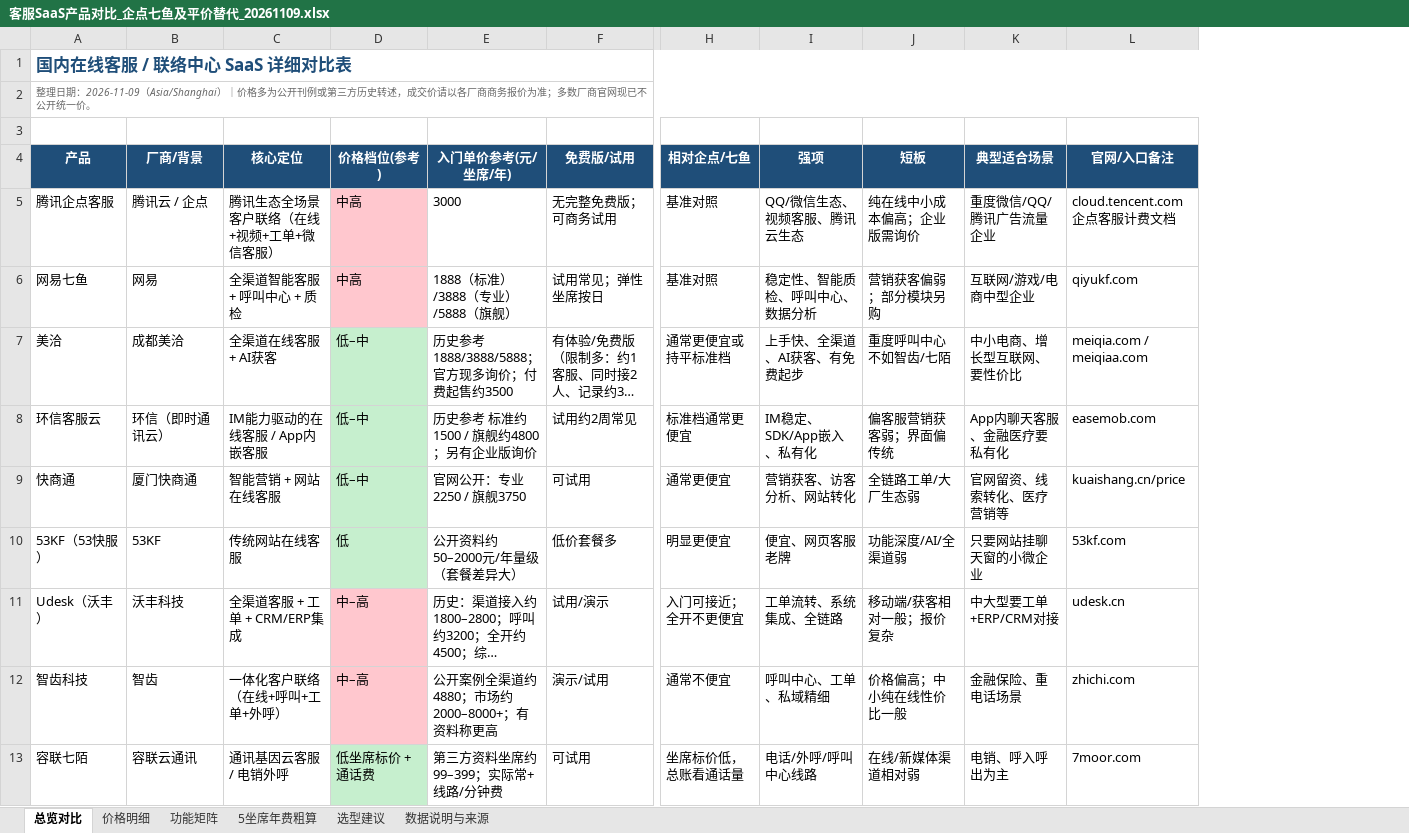
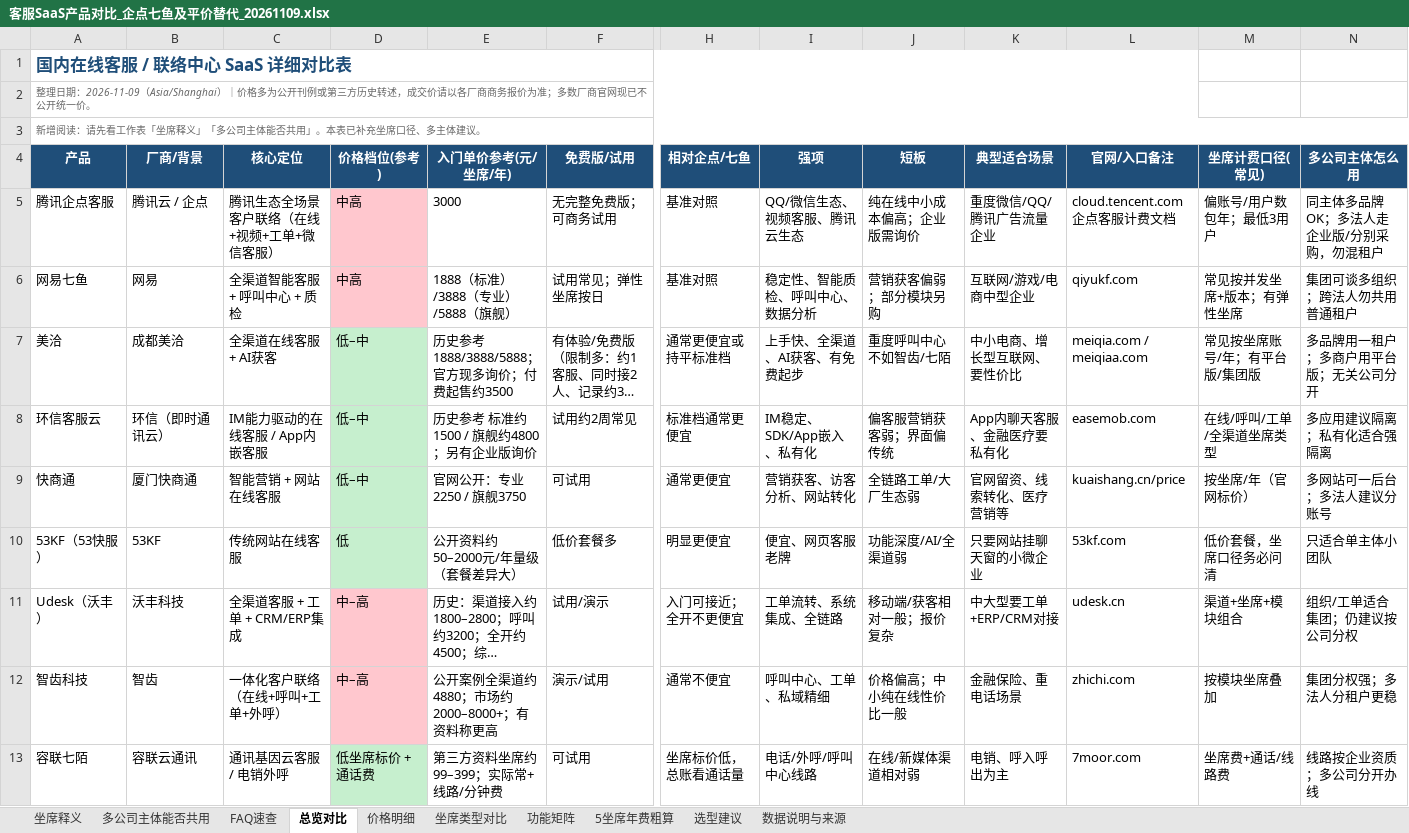
Before and after one commit to Mosquito1123/zenox, an Excel workbook: docs/客服SaaS产品对比_企点七鱼及平价替代_20261109.xlsx, sheet 总览对比, drawn as a sheet; only a part is shown, gaps mark what is left out; long unchanged cells end in …; values as stored, in another font and other column widths than the file's, no borders; the diff names each change by its address in the sheet, - before the commit and + after, or states it on an @@ line.

```diff
--- a/docs/客服SaaS产品对比_企点七鱼及平价替代_20261109.xlsx (sheet 总览对比)
+++ b/docs/客服SaaS产品对比_企点七鱼及平价替代_20261109.xlsx (sheet 总览对比)
+sheet tab: 坐席释义
+sheet tab: 多公司主体能否共用
+sheet tab: FAQ速查
+sheet tab: 坐席类型对比
+column M (坐席计费口径(常见)), rows 5-13: 偏账号/用户数包年；最低3用户 | 常见按并发坐席+版本；有弹性坐席 | 常见按坐席账号/年；有平台版/集团版 | 在线/呼叫/工单/全渠道坐席类型 | 按坐席/年（官网标价） | 低价套餐，坐席口径务必问清 | 渠道+坐席+模块组合 | 按模块坐席叠加 | 坐席费+通话/线路费
+column N (多公司主体怎么用), rows 5-13: 同主体多品牌OK；多法人走企业版/分别采购，勿混租户 | 集团可谈多组织；跨法人勿共用普通租户 | 多品牌用一租户；多商户用平台版；无关公司分开 | 多应用建议隔离；私有化适合强隔离 | 多网站可一后台；多法人建议分账号 | 只适合单主体小团队 | 组织/工单适合集团；仍建议按公司分权 | 集团分权强；多法人分租户更稳 | 线路按企业资质；多公司分开办线
-A3 (产品): (empty)
+A3 (产品): 新增阅读：请先看工作表「坐席释义」「多公司主体能否共用」。本表已补充坐席口径、多主体建议。
+A3:N3 merged
```
Also changed, not shown: sheet 选型建议, sheet 数据说明与来源.
